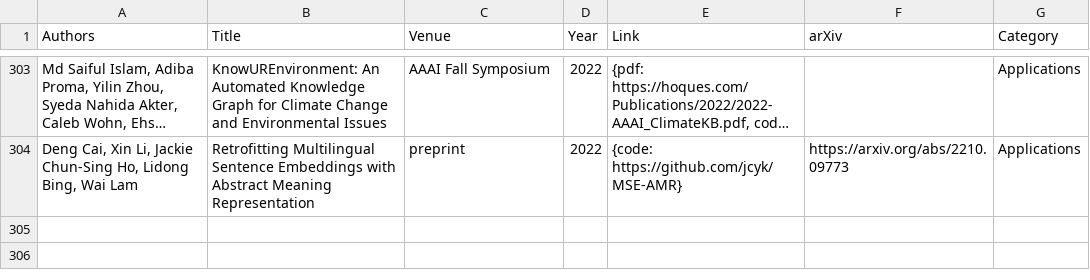
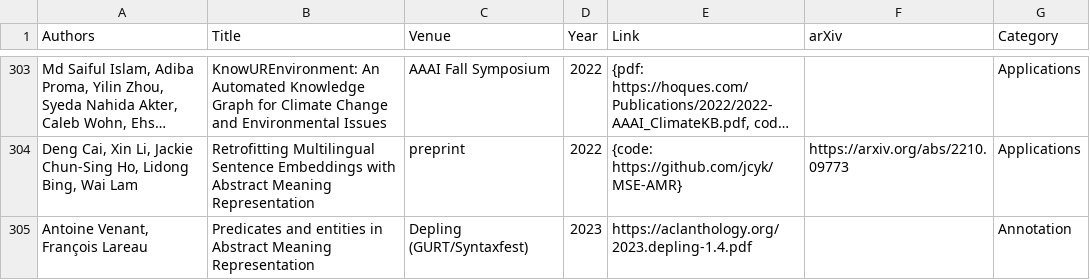
Before and after one commit to nert-nlp/AMR-Bibliography, a TSV file: data/amr_papers.tsv, drawn as a sheet; only a part is shown, gaps mark what is left out; long unchanged cells end in …; the diff names each change by its address in the sheet, - before the commit and + after, or states it on an @@ line.

Commit message:
Update amr_papers.tsv

```diff
--- a/data/amr_papers.tsv
+++ b/data/amr_papers.tsv
+row 305: Antoine Venant, François Lareau | Predicates and entities in Abstract Meaning Representation | Depling (GURT/Syntaxfest) | 2023 | https://aclanthology.org/2023.depling-1.4.pdf |  | Annotation
```
